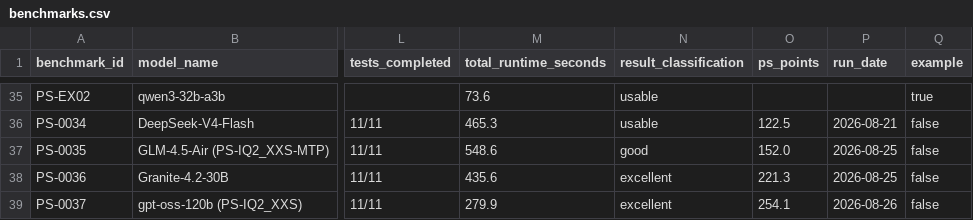
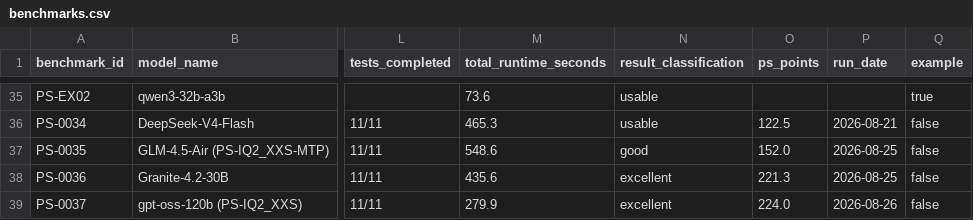
Before and after one commit to mw00/peasant-smith, a CSV file: data/benchmarks.csv, drawn as a sheet; only a part is shown, gaps mark what is left out; the diff names each change by its address in the sheet, - before the commit and + after, or states it on an @@ line.

Commit message:
fix: regenerate LEADERBOARD.md via CSV pipeline to pass CI
- CI (validate-data.yml) regenerates the leaderboard from data/benchmarks.csv,
  which has no TTFT column; latency bonus is therefore excluded from PS Points.
- gpt-oss PS-0037: 254 -> 224 (CSV-scored, latency bonus not applied)
- Qwen3.8-9B PS-0033: 438 -> 388 (same correction; was stale from raw-JSON regen)
- TTFT 1.27s kept in PS-0037.json as informational data only

```diff
--- a/data/benchmarks.csv
+++ b/data/benchmarks.csv
-O39 (ps_points): 254.1
+O39 (ps_points): 224.0
```
Also changed, not shown: 2 other files.
